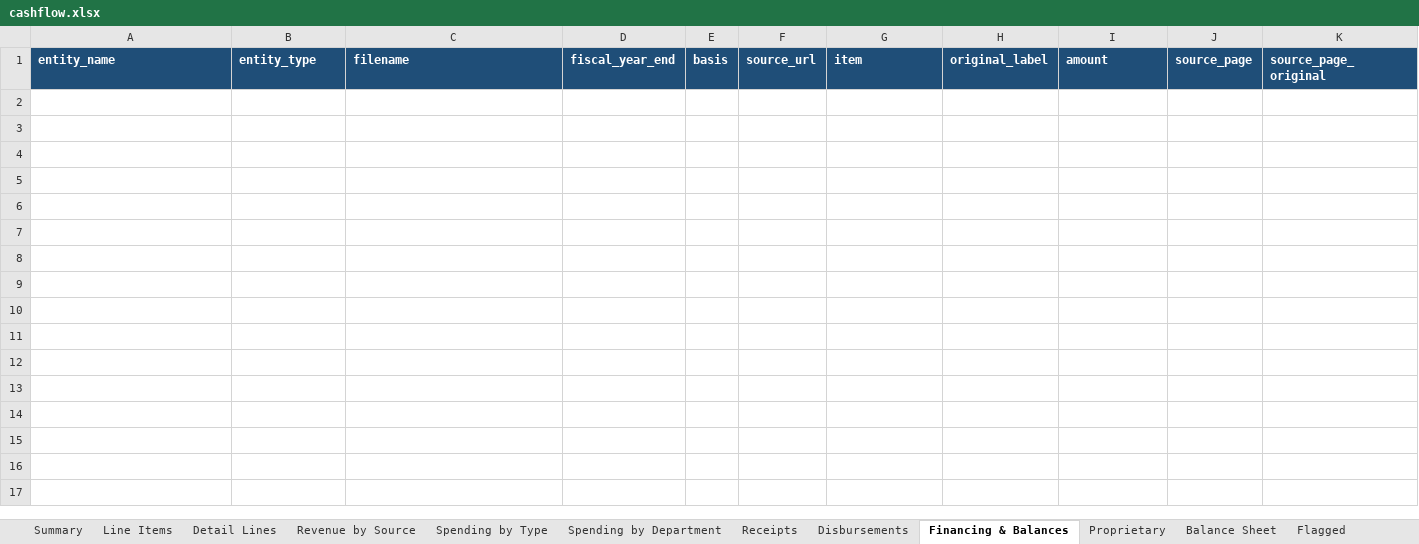
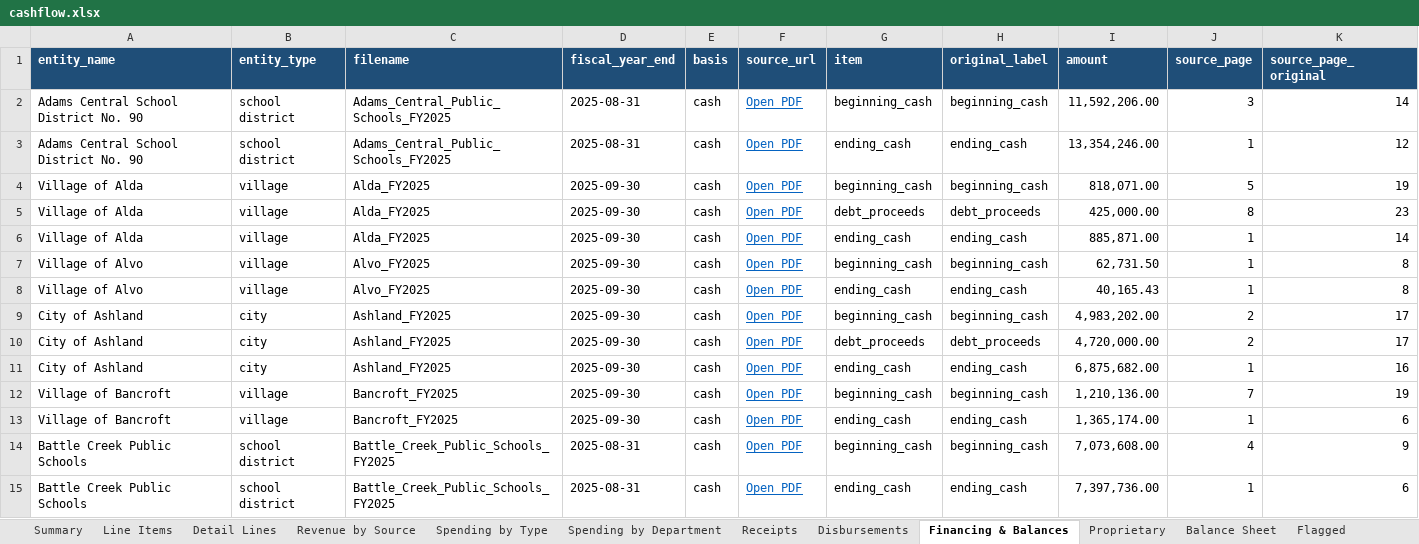
Before and after one commit to trltrl12/Nebraska-Audit, an Excel workbook: output/cashflow.xlsx, sheet Financing & Balances, drawn as a sheet; values as stored, in another font and other column widths than the file's, no borders; the diff names each change by its address in the sheet, - before the commit and + after, or states it on an @@ line.

```diff
--- a/output/cashflow.xlsx (sheet Financing & Balances)
+++ b/output/cashflow.xlsx (sheet Financing & Balances)
+row 2: Adams Central School District No. 90 | school district | Adams_Central_Public_Schools_FY2025 | 2025-08-31 | cash | Open PDF | beginning_cash | beginning_cash | 11,592,206.00 | 3 | 14
+row 3: Adams Central School District No. 90 | school district | Adams_Central_Public_Schools_FY2025 | 2025-08-31 | cash | Open PDF | ending_cash | ending_cash | 13,354,246.00 | 1 | 12
+row 4: Village of Alda | village | Alda_FY2025 | 2025-09-30 | cash | Open PDF | beginning_cash | beginning_cash | 818,071.00 | 5 | 19
+row 5: Village of Alda | village | Alda_FY2025 | 2025-09-30 | cash | Open PDF | debt_proceeds | debt_proceeds | 425,000.00 | 8 | 23
+row 6: Village of Alda | village | Alda_FY2025 | 2025-09-30 | cash | Open PDF | ending_cash | ending_cash | 885,871.00 | 1 | 14
+row 7: Village of Alvo | village | Alvo_FY2025 | 2025-09-30 | cash | Open PDF | beginning_cash | beginning_cash | 62,731.50 | 1 | 8
+row 8: Village of Alvo | village | Alvo_FY2025 | 2025-09-30 | cash | Open PDF | ending_cash | ending_cash | 40,165.43 | 1 | 8
+row 9: City of Ashland | city | Ashland_FY2025 | 2025-09-30 | cash | Open PDF | beginning_cash | beginning_cash | 4,983,202.00 | 2 | 17
+row 10: City of Ashland | city | Ashland_FY2025 | 2025-09-30 | cash | Open PDF | debt_proceeds | debt_proceeds | 4,720,000.00 | 2 | 17
+row 11: City of Ashland | city | Ashland_FY2025 | 2025-09-30 | cash | Open PDF | ending_cash | ending_cash | 6,875,682.00 | 1 | 16
+row 12: Village of Bancroft | village | Bancroft_FY2025 | 2025-09-30 | cash | Open PDF | beginning_cash | beginning_cash | 1,210,136.00 | 7 | 19
+row 13: Village of Bancroft | village | Bancroft_FY2025 | 2025-09-30 | cash | Open PDF | ending_cash | ending_cash | 1,365,174.00 | 1 | 6
+row 14: Battle Creek Public Schools | school district | Battle_Creek_Public_Schools_FY2025 | 2025-08-31 | cash | Open PDF | beginning_cash | beginning_cash | 7,073,608.00 | 4 | 9
+row 15: Battle Creek Public Schools | school district | Battle_Creek_Public_Schools_FY2025 | 2025-08-31 | cash | Open PDF | ending_cash | ending_cash | 7,397,736.00 | 1 | 6
```
Also changed, not shown: sheet Detail Lines, sheet Line Items, sheet Balance Sheet, sheet Spending by Department, sheet Revenue by Source, sheet Summary, 6 more sheets, 5 other files.
